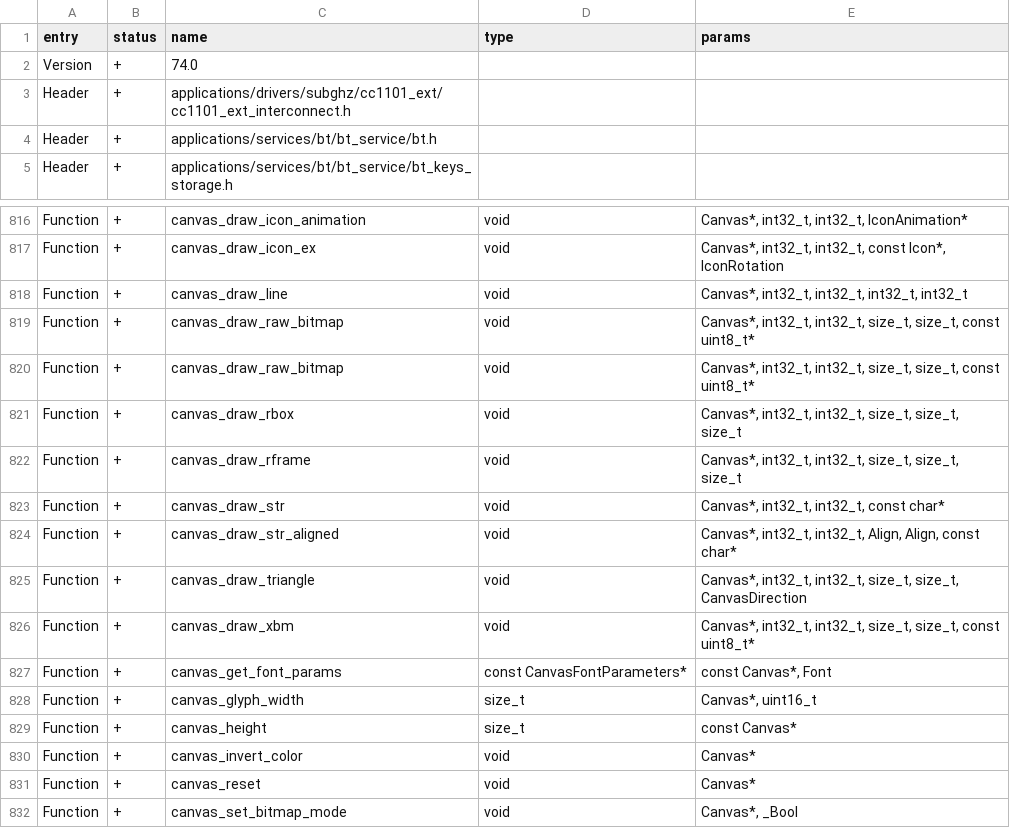
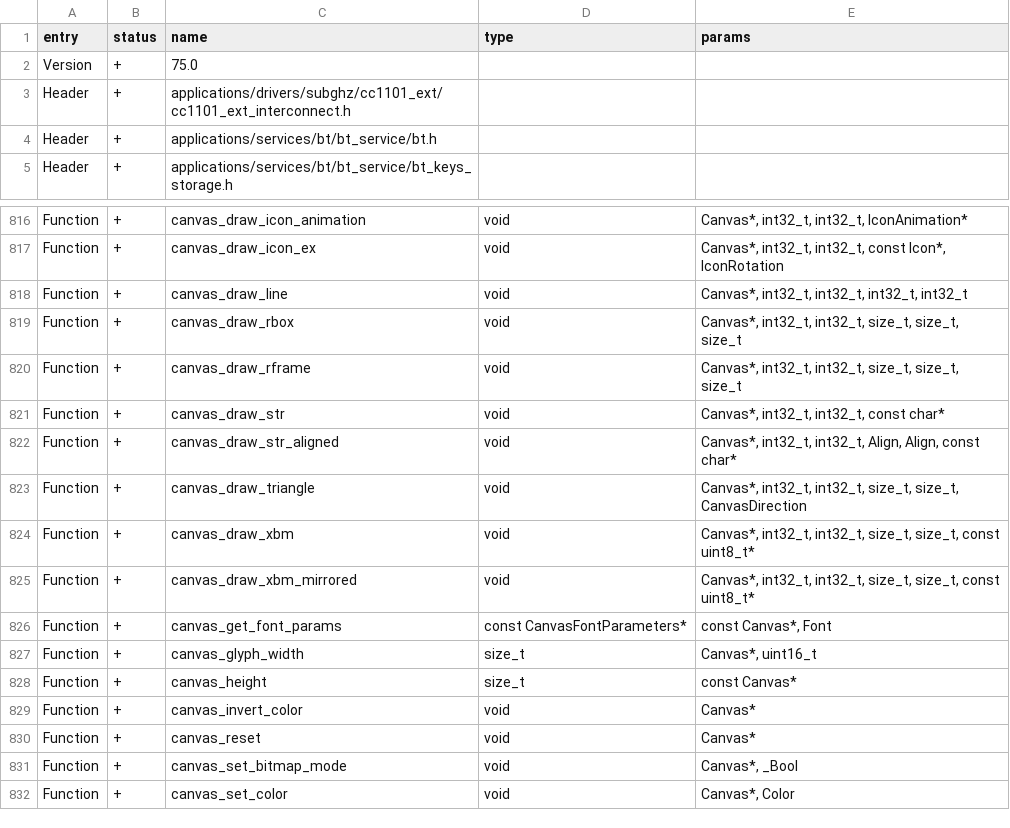
Before and after one commit to RebornedBrain/flipperzero-firmware, a CSV file: targets/f7/api_symbols.csv, drawn as a sheet; only a part is shown, gaps mark what is left out; the shorter side is filled out with more unchanged rows.

Commit message:
Added new method for drawing mirrored XBM bitmaps

```diff
--- a/targets/f7/api_symbols.csv
+++ b/targets/f7/api_symbols.csv
@@ -1,3 +1,3 @@
 entry,status,name,type,params
-Version,+,74.0,,
+Version,+,75.0,,
 Header,+,applications/drivers/subghz/cc1101_ext/cc1101_ext_interconnect.h,,
@@ -818,4 +818,2 @@ Function,+,canvas_draw_icon_ex,void,"Canvas*, int32_t, int32_t, const Icon*, Ico
 Function,+,canvas_draw_line,void,"Canvas*, int32_t, int32_t, int32_t, int32_t"
-Function,+,canvas_draw_raw_bitmap,void,"Canvas*, int32_t, int32_t, size_t, size_t, const uint8_t*"
-Function,+,canvas_draw_raw_bitmap,void,"Canvas*, int32_t, int32_t, size_t, size_t, const uint8_t*"
 Function,+,canvas_draw_rbox,void,"Canvas*, int32_t, int32_t, size_t, size_t, size_t"
@@ -826,2 +824,3 @@ Function,+,canvas_draw_triangle,void,"Canvas*, int32_t, int32_t, size_t, size_t,
 Function,+,canvas_draw_xbm,void,"Canvas*, int32_t, int32_t, size_t, size_t, const uint8_t*"
+Function,+,canvas_draw_xbm_mirrored,void,"Canvas*, int32_t, int32_t, size_t, size_t, const uint8_t*"
 Function,+,canvas_get_font_params,const CanvasFontParameters*,"const Canvas*, Font"
```
Also changed, not shown: 2 other files.
